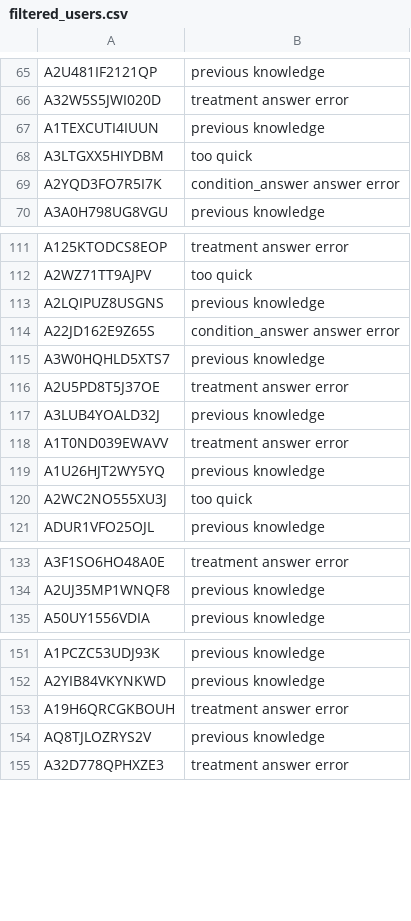
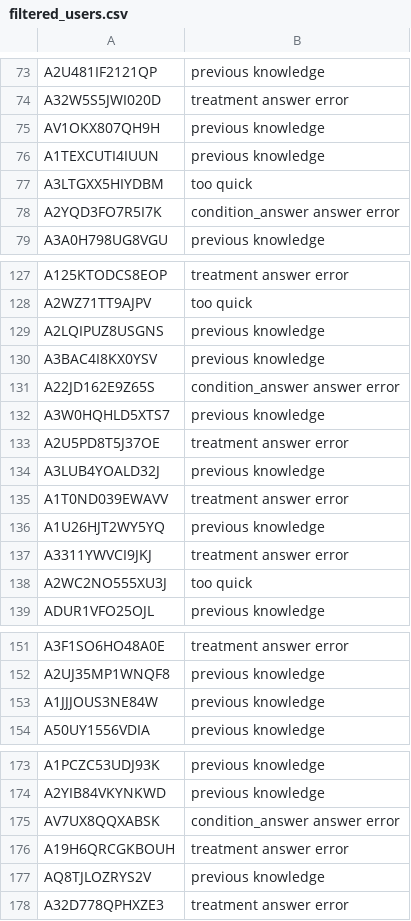
Before and after one commit to anathash/user_study, a CSV file: resources/reports/filtered_users.csv, drawn as a sheet; only a part is shown, gaps mark what is left out; the diff covers the shown part only.

```diff
--- a/resources/reports/filtered_users.csv
+++ b/resources/reports/filtered_users.csv
@@ -66,2 +74,3 @@ A2U481IF2121QP,previous knowledge
 A32W5S5JWI020D,treatment answer error
+AV1OKX807QH9H,previous knowledge
 A1TEXCUTI4IUUN,previous knowledge
@@ -113,2 +129,3 @@ A2WZ71TT9AJPV,too quick
 A2LQIPUZ8USGNS,previous knowledge
+A3BAC4I8KX0YSV,previous knowledge
 A22JD162E9Z65S,condition_answer answer error
@@ -119,2 +136,3 @@ A1T0ND039EWAVV,treatment answer error
 A1U26HJT2WY5YQ,previous knowledge
+A3311YWVCI9JKJ,treatment answer error
 A2WC2NO555XU3J,too quick
@@ -134,2 +152,3 @@ A3F1SO6HO48A0E,treatment answer error
 A2UJ35MP1WNQF8,previous knowledge
+A1JJJOUS3NE84W,previous knowledge
 A50UY1556VDIA,previous knowledge
@@ -152,2 +174,3 @@ A1PCZC53UDJ93K,previous knowledge
 A2YIB84VKYNKWD,previous knowledge
+AV7UX8QQXABSK,condition_answer answer error
 A19H6QRCGKBOUH,treatment answer error
```
Also changed, not shown: 23 added rows elsewhere in this file, 5 other files.
